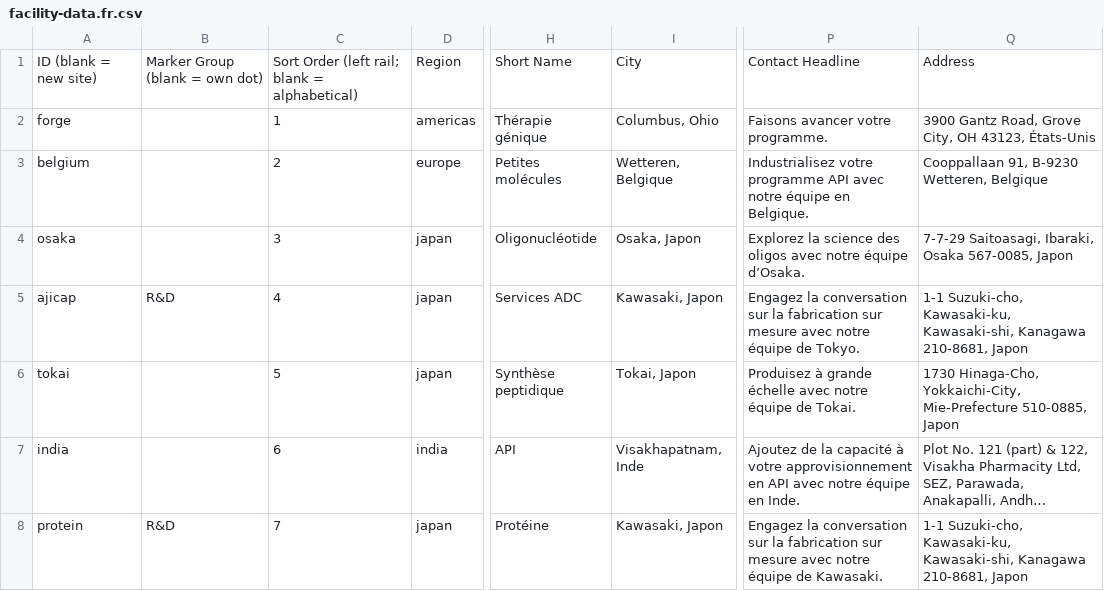
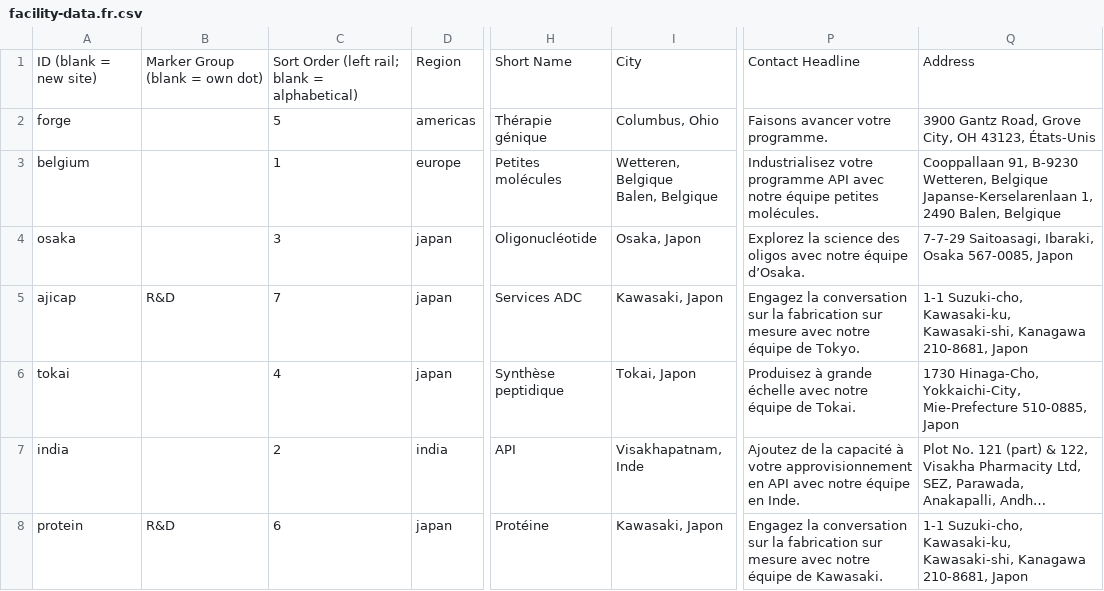
Before and after one commit to bhayes-mx/facilities-map, a CSV file: facility-data.fr.csv, drawn as a sheet; only a part is shown, gaps mark what is left out; long unchanged cells end in …; ↵ is a line break in a cell; the diff names each change by its address in the sheet, - before the commit and + after, or states it on an @@ line.

```diff
--- a/facility-data.fr.csv
+++ b/facility-data.fr.csv
-C2: 1
+C2: 5
-C3: 2
+C3: 1
-I3: Wetteren, Belgique
+I3: Wetteren, Belgique ↵ Balen, Belgique
-P3: …notre équipe en Belgique.
+P3: …notre équipe petites molécules.
-Q3: …Wetteren, Belgique
+Q3: …Wetteren, Belgique ↵ Japanse-Kerselarenlaan 1, 2490 Balen, Belgique
-C5: 4
+C5: 7
-C6: 5
+C6: 4
-C7: 6
+C7: 2
-C8: 7
+C8: 6
```
Also changed, not shown: facility-data.csv, facility-data.es.csv, 7 other files.
